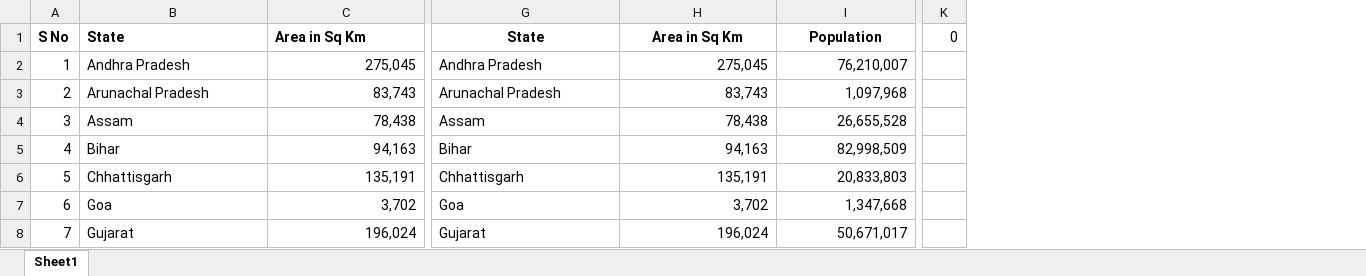
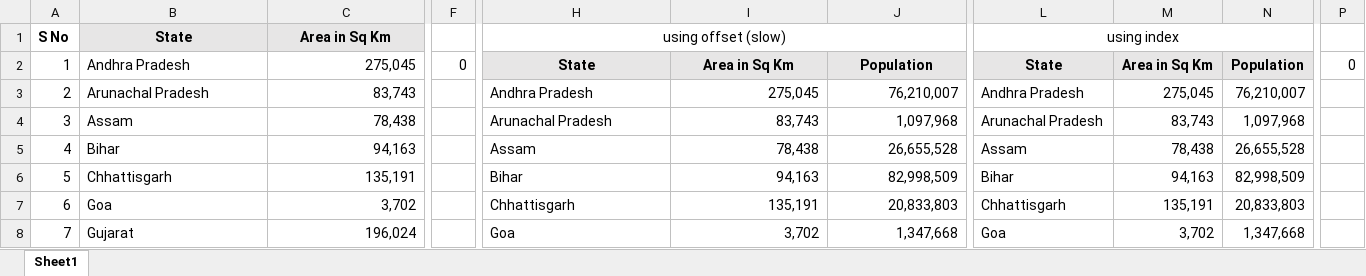
Before and after one commit to m-ahmadi/exref-pre-rewrite, an Excel workbook: excel/scrollbar.xlsx, sheet Sheet1, drawn as a sheet; only a part is shown, gaps mark what is left out; values as stored, in another font and other column widths than the file's, no borders; charts and pictures not drawn; addresses are those after the commit; the diff covers the shown part only; the diff names each change by its address in the sheet, - before the commit and + after, or states it on an @@ line.

```diff
--- a/excel/scrollbar.xlsx (sheet Sheet1)
+++ b/excel/scrollbar.xlsx (sheet Sheet1)
+column F, row 2: 0
+column L (using index), rows 2-8: State | Andhra Pradesh | Arunachal Pradesh | Assam | Bihar | Chhattisgarh | Goa
+column M, rows 2-8: Area in Sq Km | 275,045 | 83,743 | 78,438 | 94,163 | 135,191 | 3,702
+column N, rows 2-8: Population | 76,210,007 | 1,097,968 | 26,655,528 | 82,998,509 | 20,833,803 | 1,347,668
@@ B1:C1 fill: none → #E7E6E6, alignment: left → center @@
-H1: State
+H1: using offset (slow)
-H1 bold: on
+H1 bold: off
+H1:J1 merged
-I1: Area in Sq Km
+I1: (empty)
-J1: Population
+J1: (empty)
-P1: 0
+P1: (empty)
-H2 (using offset (slow)): Andhra Pradesh
+H2 (using offset (slow)): State
-H2:J2 fill: none
+H2:J2 fill: #E7E6E6
-H2 alignment: left
+H2 alignment: center
-H2:J2 bold: off
+H2:J2 bold: on
-I2: 275,045
+I2: Area in Sq Km
-I2:J2 alignment: right
+I2:J2 alignment: center
-J2: 76,210,007
+J2: Population
-P2: (empty)
+P2: 0
-H3 (using offset (slow)): Arunachal Pradesh
+H3 (using offset (slow)): Andhra Pradesh
-I3: 83,743
+I3: 275,045
-J3: 1,097,968
+J3: 76,210,007
-H4 (using offset (slow)): Assam
+H4 (using offset (slow)): Arunachal Pradesh
-I4: 78,438
+I4: 83,743
-J4: 26,655,528
+J4: 1,097,968
-H5 (using offset (slow)): Bihar
+H5 (using offset (slow)): Assam
-I5: 94,163
+I5: 78,438
-J5: 82,998,509
+J5: 26,655,528
-H6 (using offset (slow)): Chhattisgarh
+H6 (using offset (slow)): Bihar
-I6: 135,191
+I6: 94,163
-J6: 20,833,803
+J6: 82,998,509
-H7 (using offset (slow)): Goa
+H7 (using offset (slow)): Chhattisgarh
-I7: 3,702
+I7: 135,191
-J7: 1,347,668
+J7: 20,833,803
-H8 (using offset (slow)): Gujarat
+H8 (using offset (slow)): Goa
-I8: 196,024
+I8: 3,702
-J8: 50,671,017
+J8: 1,347,668
```
Also changed, not shown: 1 added column, 12 edited cells and cell formats elsewhere in this sheet, charts or pictures, 10 other files.
